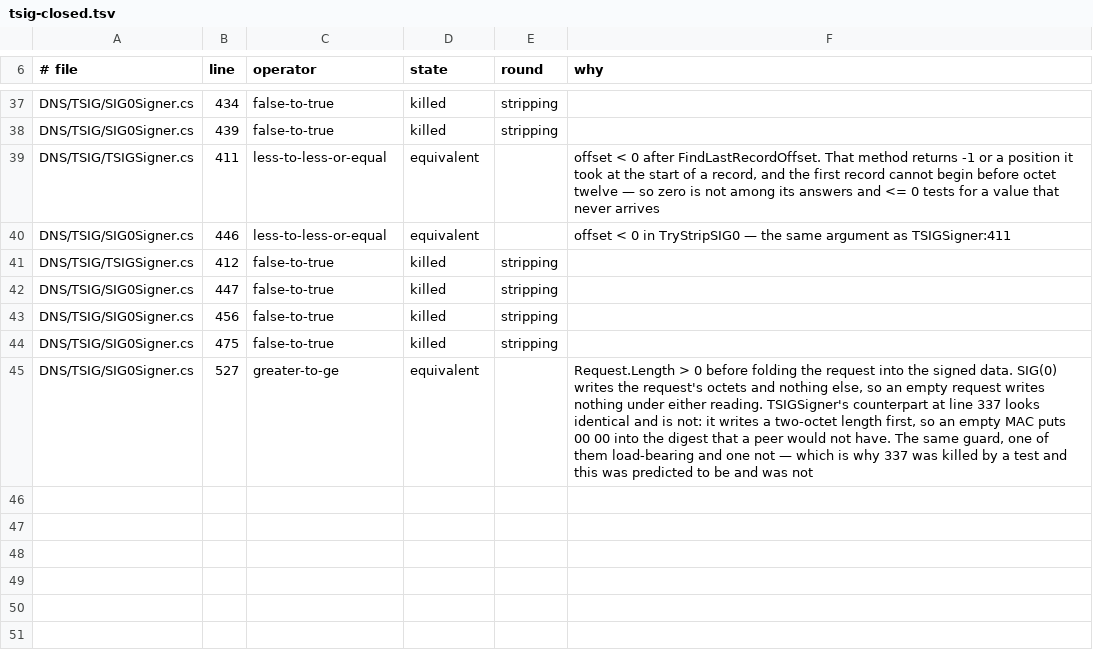
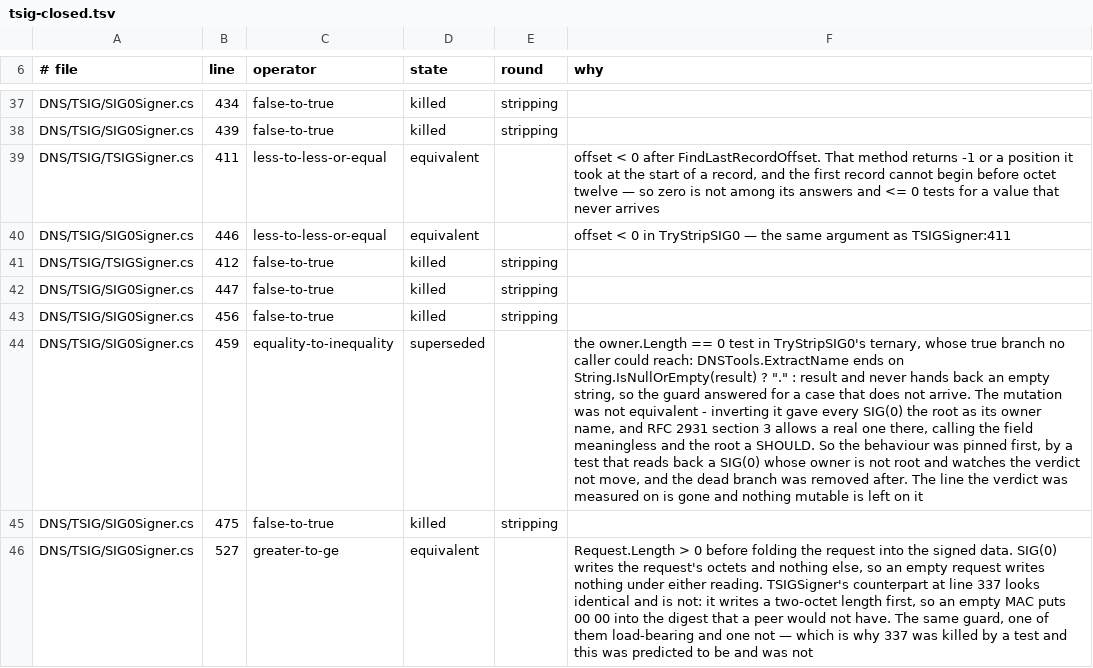
Before and after one commit to Vanaheimr/DNSConformanceTests, a TSV file: build/mutation/results/tsig-closed.tsv, drawn as a sheet; only a part is shown, gaps mark what is left out; the diff names each change by its address in the sheet, - before the commit and + after, or states it on an @@ line.

```diff
--- a/build/mutation/results/tsig-closed.tsv
+++ b/build/mutation/results/tsig-closed.tsv
+row 44: DNS/TSIG/SIG0Signer.cs | 459 | equality-to-inequality | superseded |  | the owner.Length == 0 test in TryStripSIG0's ternary, whose true branch no caller could reach: DNSTools.ExtractName ends on String.IsNullOrEmpty(result) ? "." : result and never hands back an empty string, so the guard answered for a case that does not arrive. The mutation was not equivalent - inverting it gave every SIG(0) the root as its owner name, and RFC 2931 section 3 allows a real one there, calling the field meaningless and the root a SHOULD. So the behaviour was pinned first, by a test that reads back a SIG(0) whose owner is not root and watches the verdict not move, and the dead branch was removed after. The line the verdict was measured on is gone and nothing mutable is left on it
```
Also changed, not shown: 4 other files.
